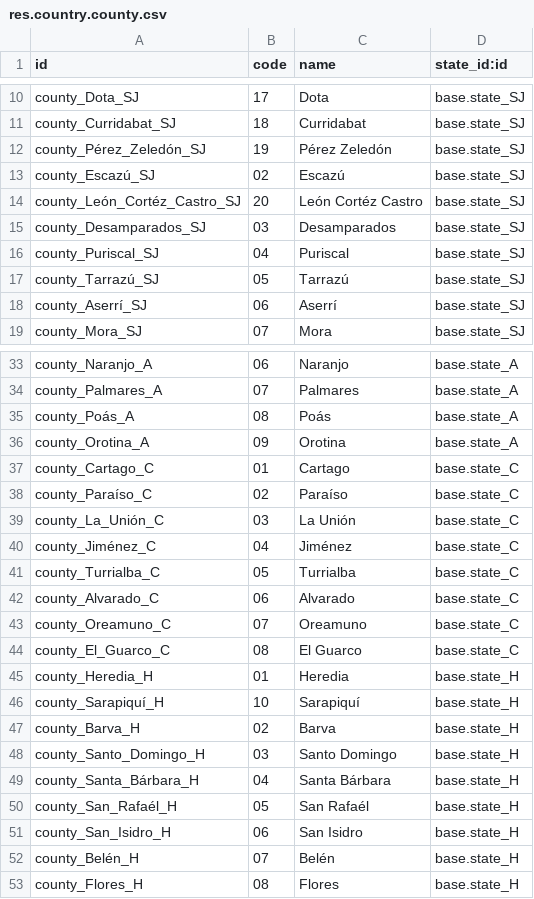
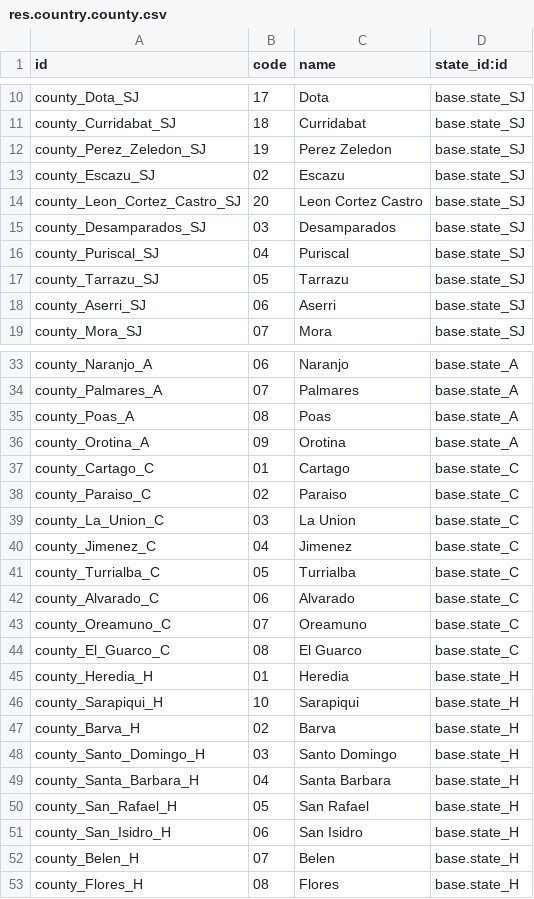
Before and after one commit to iContableCR/iContableCR, a CSV file: l10n_cr_country_codes/data/res.country.county.csv, drawn as a sheet; only a part is shown, gaps mark what is left out; the diff covers the shown part only.

```diff
--- a/l10n_cr_country_codes/data/res.country.county.csv
+++ b/l10n_cr_country_codes/data/res.country.county.csv
@@ -11,9 +11,9 @@ county_Dota_SJ,17,Dota,base.state_SJ
 county_Curridabat_SJ,18,Curridabat,base.state_SJ
-county_Pérez_Zeledón_SJ,19,Pérez Zeledón,base.state_SJ
-county_Escazú_SJ,02,Escazú,base.state_SJ
-county_León_Cortéz_Castro_SJ,20,León Cortéz Castro,base.state_SJ
+county_Perez_Zeledon_SJ,19,Perez Zeledon,base.state_SJ
+county_Escazu_SJ,02,Escazu,base.state_SJ
+county_Leon_Cortez_Castro_SJ,20,Leon Cortez Castro,base.state_SJ
 county_Desamparados_SJ,03,Desamparados,base.state_SJ
 county_Puriscal_SJ,04,Puriscal,base.state_SJ
-county_Tarrazú_SJ,05,Tarrazú,base.state_SJ
-county_Aserrí_SJ,06,Aserrí,base.state_SJ
+county_Tarrazu_SJ,05,Tarrazu,base.state_SJ
+county_Aserri_SJ,06,Aserri,base.state_SJ
 county_Mora_SJ,07,Mora,base.state_SJ
@@ -34,8 +34,8 @@ county_Naranjo_A,06,Naranjo,base.state_A
 county_Palmares_A,07,Palmares,base.state_A
-county_Poás_A,08,Poás,base.state_A
+county_Poas_A,08,Poas,base.state_A
 county_Orotina_A,09,Orotina,base.state_A
 county_Cartago_C,01,Cartago,base.state_C
-county_Paraíso_C,02,Paraíso,base.state_C
-county_La_Unión_C,03,La Unión,base.state_C
-county_Jiménez_C,04,Jiménez,base.state_C
+county_Paraiso_C,02,Paraiso,base.state_C
+county_La_Union_C,03,La Union,base.state_C
+county_Jimenez_C,04,Jimenez,base.state_C
 county_Turrialba_C,05,Turrialba,base.state_C
@@ -45,9 +45,9 @@ county_El_Guarco_C,08,El Guarco,base.state_C
 county_Heredia_H,01,Heredia,base.state_H
-county_Sarapiquí_H,10,Sarapiquí,base.state_H
+county_Sarapiqui_H,10,Sarapiqui,base.state_H
 county_Barva_H,02,Barva,base.state_H
 county_Santo_Domingo_H,03,Santo Domingo,base.state_H
-county_Santa_Bárbara_H,04,Santa Bárbara,base.state_H
-county_San_Rafaél_H,05,San Rafaél,base.state_H
+county_Santa_Barbara_H,04,Santa Barbara,base.state_H
+county_San_Rafael_H,05,San Rafael,base.state_H
 county_San_Isidro_H,06,San Isidro,base.state_H
-county_Belén_H,07,Belén,base.state_H
+county_Belen_H,07,Belen,base.state_H
 county_Flores_H,08,Flores,base.state_H
```
Also changed, not shown: 18 edited cells elsewhere in this file, l10n_cr_country_codes/data/res.country.district.csv, 1 other file.
